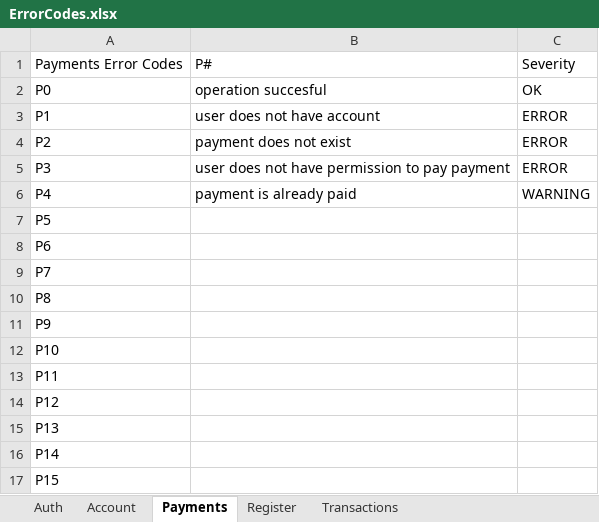
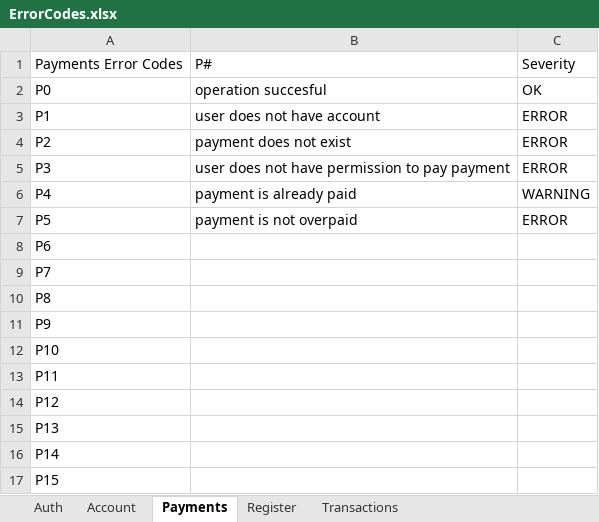
Before and after one commit to WeeeBuch/CtrlPay, an Excel workbook: ErrorCodes.xlsx, sheet Payments, drawn as a sheet; values as stored, in another font and other column widths than the file's, no borders; conditional formats not drawn; the diff names each change by its address in the sheet, - before the commit and + after, or states it on an @@ line.

Commit message:
Enables overpayment to credit functionality
Implements the functionality to transfer overpaid amounts from a payment to the customer's credit.

This change includes:

- An endpoint to handle the transfer of overpaid funds.
- Validation to ensure the payment is actually overpaid before transferring funds.
- Creation of an internal transaction to record the transfer.
- Role-based authorization to allow only accountants and admins to perform this action.
- Updates payment status to 'Paid' after overpayment is credited

Fixes #71

```diff
--- a/ErrorCodes.xlsx (sheet Payments)
+++ b/ErrorCodes.xlsx (sheet Payments)
-B7: (empty)
+B7: payment is not overpaid
-C7: (empty)
+C7: ERROR
```
Also changed, not shown: 4 other files.
